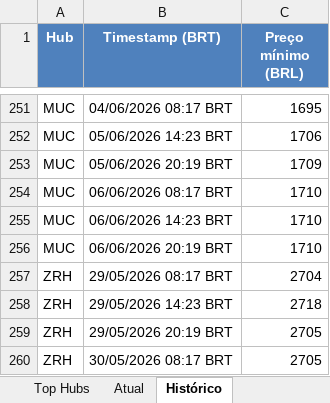
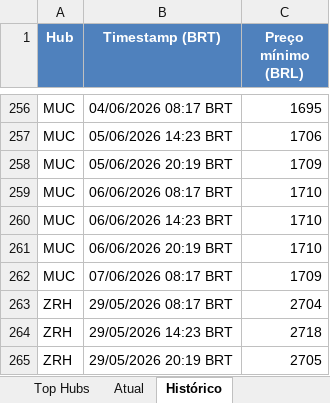
Before and after one commit to VoxJurTech/flight-monitor-dub-kef, an Excel workbook: docs/flights.xlsx, sheet Histórico, drawn as a sheet; only a part is shown, gaps mark what is left out; the shorter side is filled out with more unchanged rows; values as stored, in another font and other column widths than the file's, no borders; the diff covers the shown part only; the diff names each change by its address in the sheet, - before the commit and + after, or states it on an @@ line.

```diff
--- a/docs/flights.xlsx (sheet Histórico)
+++ b/docs/flights.xlsx (sheet Histórico)
+row 262: MUC | 07/06/2026 08:17 BRT | 1709
```
Also changed, not shown: 5 added rows elsewhere in this sheet, sheet Atual, sheet Top Hubs, 2 other files.
